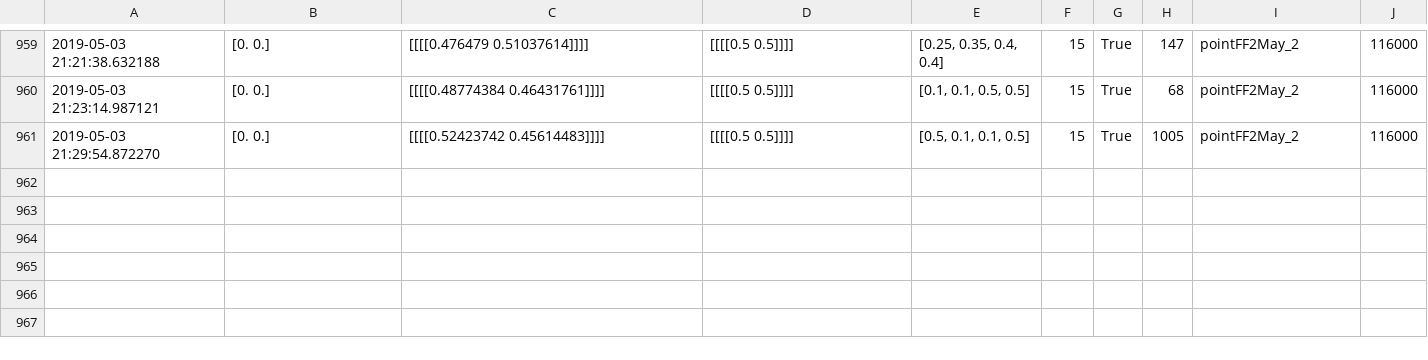
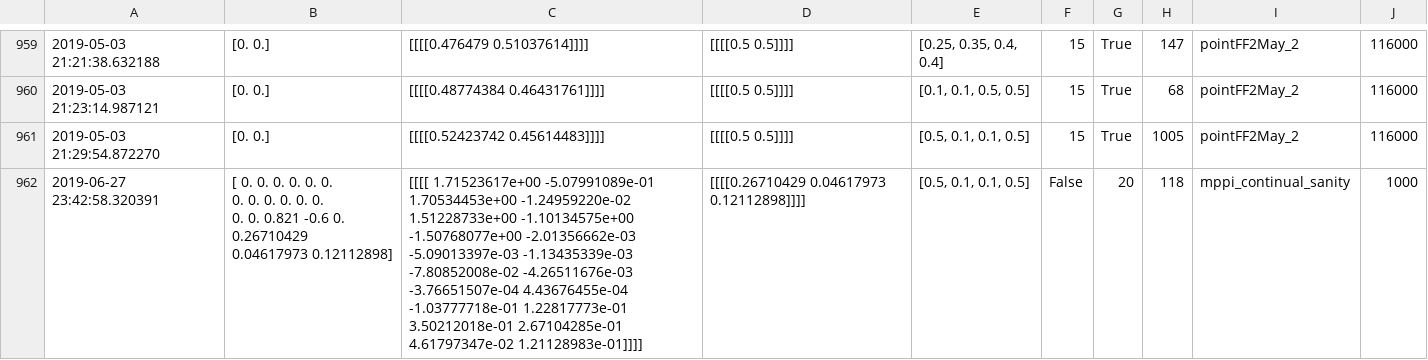
Before and after one commit to yilundu/model_based_planning_ebm, a CSV file: get_avg_step_num_log.csv, drawn as a sheet; only a part is shown, gaps mark what is left out; ↵ is a line break in a cell; the diff names each change by its address in the sheet, - before the commit and + after, or states it on an @@ line.

```diff
--- a/get_avg_step_num_log.csv
+++ b/get_avg_step_num_log.csv
+row 962: 2019-06-27 23:42:58.320391 | [ 0. 0. 0. 0. 0. 0. ↵ 0. 0. 0. 0. 0. 0. ↵ 0. 0. 0.821 -0.6 0. 0.26710429 ↵ 0.04617973 0.12112898] | [[[[ 1.71523617e+00 -5.07991089e-01 1.70534453e+00 -1.24959220e-02 ↵ 1.51228733e+00 -1.10134575e+00 -1.50768077e+00 -2.01356662e-03 ↵ -5.09013397e-03 -1.13435339e-03 -7.80852008e-02 -4.26511676e-03 ↵ -3.76651507e-04 4.43676455e-04 -1.03777718e-01 1.22817773e-01 ↵ 3.50212018e-01 2.67104285e-01 4.61797347e-02 1.21128983e-01]]]] | [[[[0.26710429 0.04617973 0.12112898]]]] | [0.5, 0.1, 0.1, 0.5] | False | 20 | 118 | mppi_continual_sanity | 1000
```
Also changed, not shown: 8 other files.
